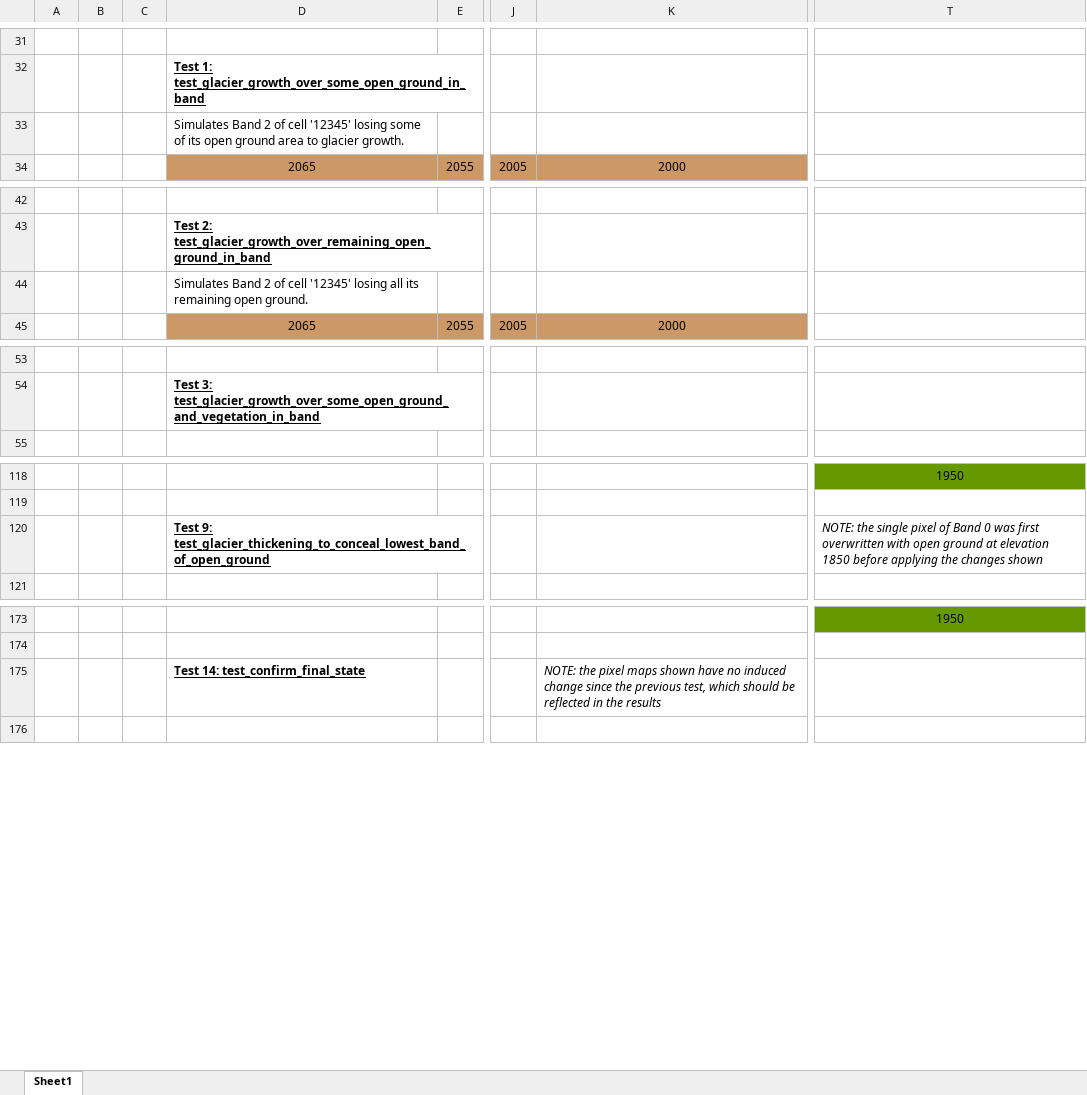
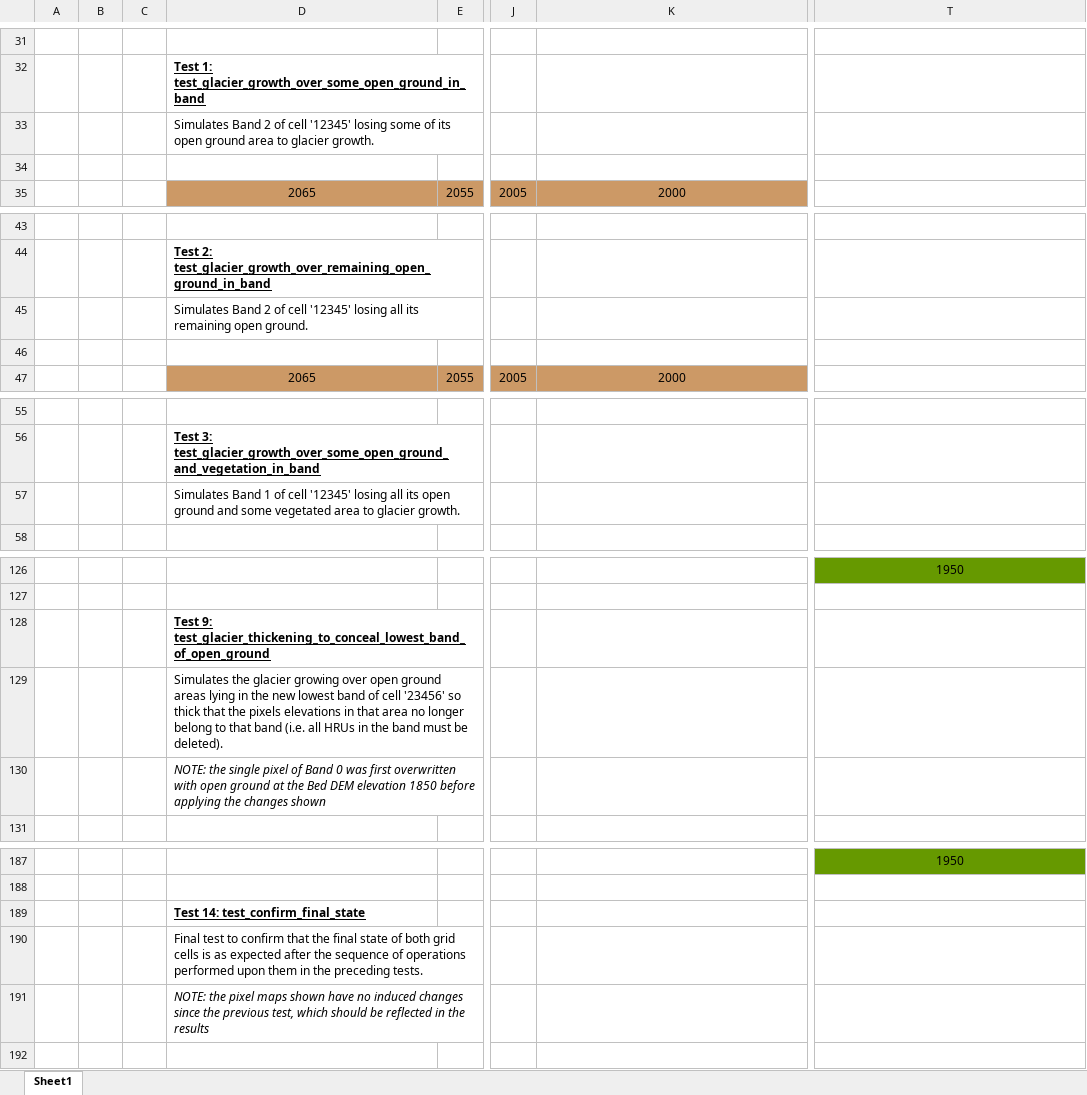
Before and after one commit to pacificclimate/hydro-conductor, an Excel workbook: doc/VIC-RGM Conductor TestsAreaFracUpdate test descriptions.xlsx, sheet Sheet1, drawn as a sheet; only a part is shown, gaps mark what is left out; values as stored, in another font and other column widths than the file's, no borders; addresses are those after the commit; rows hold the shown columns only; the diff covers the shown part only; the diff names each change by its address in the sheet, - before the commit and + after, or states it on an @@ line.

Commit message:
Further updates / clarifications made to 'VIC-RGM Conductor TestsAreaFracUpdate test descriptions.xlsx'

```diff
--- a/doc/VIC-RGM Conductor TestsAreaFracUpdate test descriptions.xlsx (sheet Sheet1)
+++ b/doc/VIC-RGM Conductor TestsAreaFracUpdate test descriptions.xlsx (sheet Sheet1)
+row 33:  |  |  | Simulates Band 2 of cell '12345' losing some of its open ground area to glacier growth.
-D34: Simulates Band 2 of cell '12345' losing some of its open ground area to glacier growth.
+D34: (empty)
+row 45:  |  |  | Simulates Band 2 of cell '12345' losing all its remaining open ground.
-D46: Simulates Band 2 of cell '12345' losing all its remaining open ground.
+D46: (empty)
+row 57:  |  |  | Simulates Band 1 of cell '12345' losing all its open ground and some vegetated area to glacier growth.
-T128: NOTE: the single pixel of Band 0 was first overwritten with open ground at elevation 1850 before applying the changes shown
+T128: (empty)
+row 129:  |  |  | Simulates the glacier growing over open ground areas lying in the new lowest band of cell '23456' so thick that the pixels elevations in that area no longer belong to that band (i.e. all HRUs in the band must be deleted).
+row 130:  |  |  | NOTE: the single pixel of Band 0 was first overwritten with open ground at the Bed DEM elevation 1850 before applying the changes shown
-K189: NOTE: the pixel maps shown have no induced change since the previous test, which should be reflected in the results
+K189: (empty)
+row 190:  |  |  | Final test to confirm that the final state of both grid cells is as expected after the sequence of operations performed upon them in the preceding tests.
+row 191:  |  |  | NOTE: the pixel maps shown have no induced changes since the previous test, which should be reflected in the results
```
Also changed, not shown: 9 added rows elsewhere in this sheet, formulas that keep their value.
